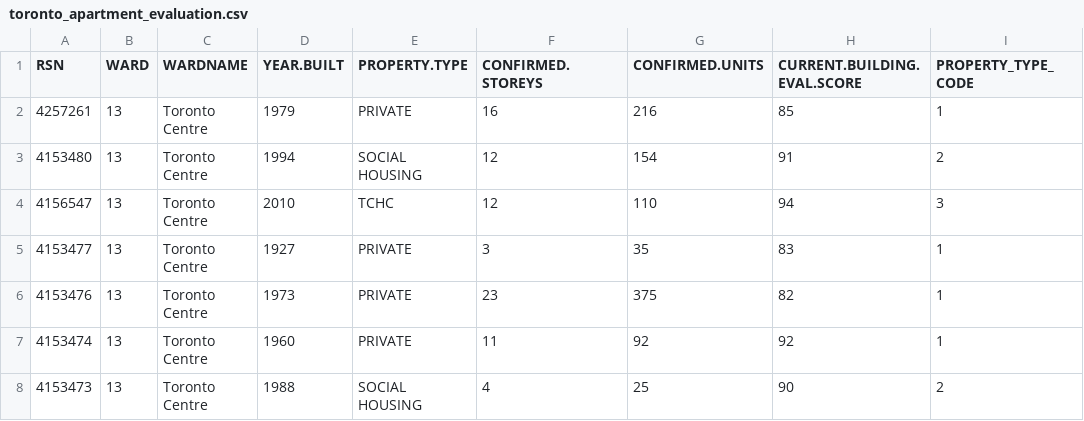
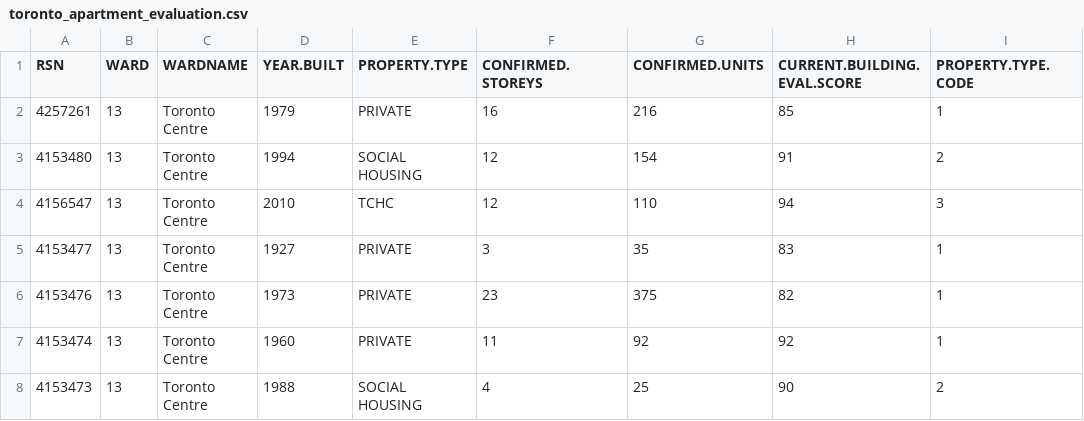
Before and after one commit to Yaoee111/condo_evaluation, a CSV file: data/02-analysis_data/toronto_apartment_evaluation.csv, drawn as a sheet; only a part is shown.

Commit message:
change column name from PROPERTY_TYPE_CODE to PROPERTY.TYPE.CODE

```diff
--- a/data/02-analysis_data/toronto_apartment_evaluation.csv
+++ b/data/02-analysis_data/toronto_apartment_evaluation.csv
@@ -1,2 +1,2 @@
-"RSN","WARD","WARDNAME","YEAR.BUILT","PROPERTY.TYPE","CONFIRMED.STOREYS","CONFIRMED.UNITS","CURRENT.BUILDING.EVAL.SCORE","PROPERTY_TYPE_CODE"
+"RSN","WARD","WARDNAME","YEAR.BUILT","PROPERTY.TYPE","CONFIRMED.STOREYS","CONFIRMED.UNITS","CURRENT.BUILDING.EVAL.SCORE","PROPERTY.TYPE.CODE"
 4257261,"13","Toronto Centre",1979,"PRIVATE",16,216,85,1
```
Also changed, not shown: 3 other files.
